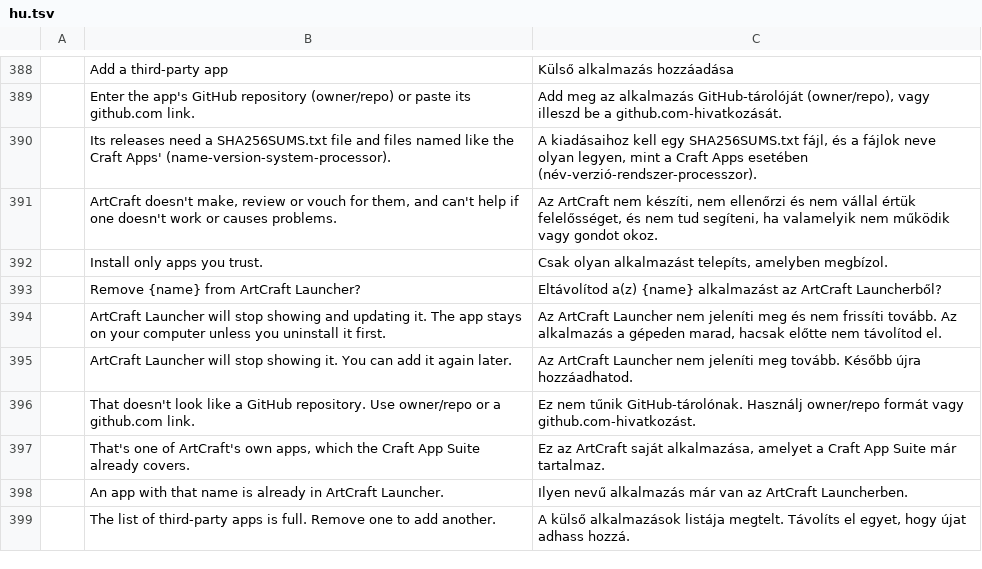
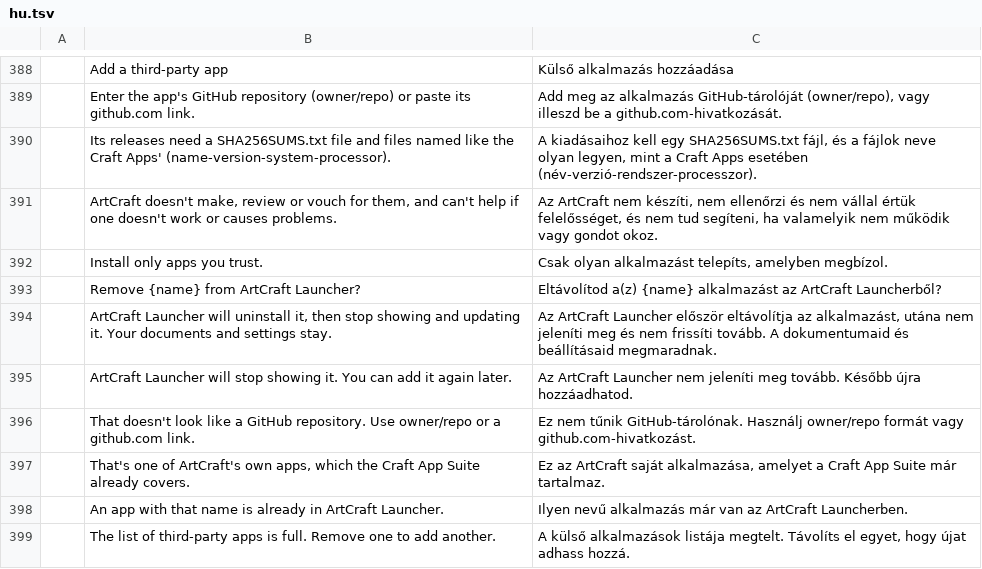
Before and after one commit to MegaTheLEGEND/craft-launcher, a TSV file: crates/ui-egui/src/i18n/hu.tsv, drawn as a sheet; only a part is shown, gaps mark what is left out; removed rows and columns are numbered as before the commit, all else as after; the diff names each change by its address in the sheet, - before the commit and + after, or states it on an @@ line.

```diff
--- a/crates/ui-egui/src/i18n/hu.tsv
+++ b/crates/ui-egui/src/i18n/hu.tsv
-row 394:  | ArtCraft Launcher will stop showing and updating it. The app stays on your computer unless you uninstall it first. | Az ArtCraft Launcher nem jeleníti meg és nem frissíti tovább. Az alkalmazás a gépeden marad, hacsak előtte nem távolítod el.
+row 394:  | ArtCraft Launcher will uninstall it, then stop showing and updating it. Your documents and settings stay. | Az ArtCraft Launcher először eltávolítja az alkalmazást, utána nem jeleníti meg és nem frissíti tovább. A dokumentumaid és beállításaid megmaradnak.
```
Also changed, not shown: crates/ui-egui/src/i18n/fr.tsv, crates/ui-egui/src/i18n/ja.tsv, 17 other files.
